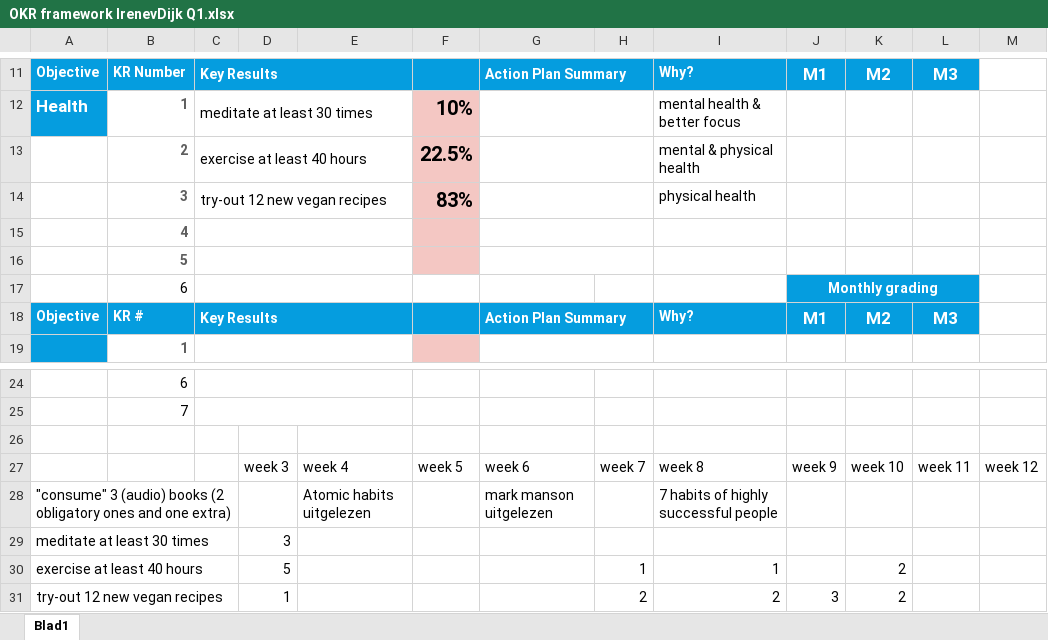
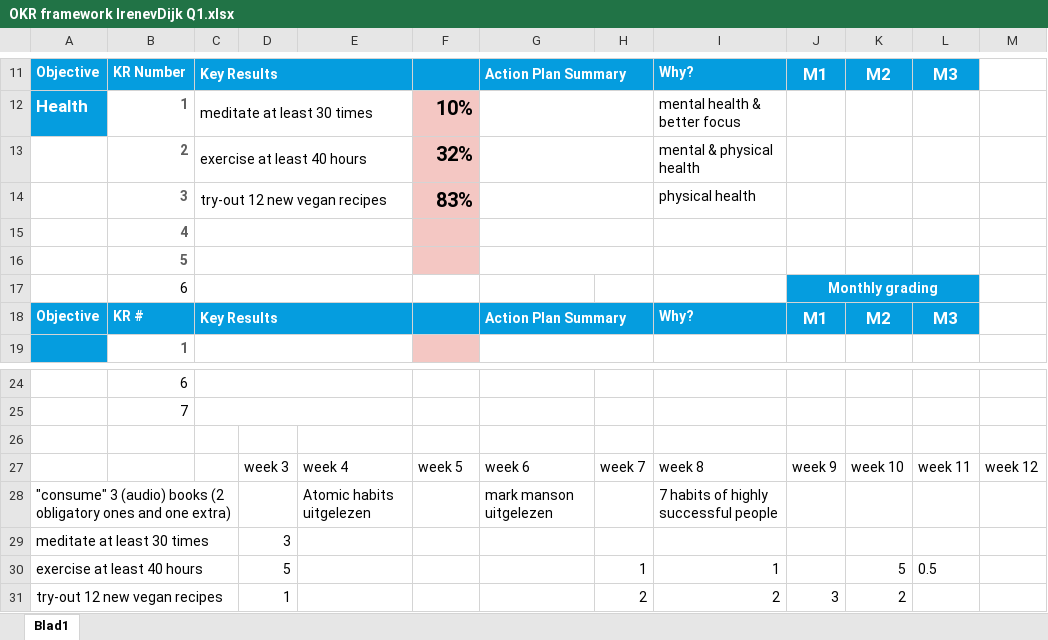
Before and after one commit to irenearr/NEW-TG-Web-development, an Excel workbook: Clyde_softskills/OKR framework IrenevDijk Q1.xlsx, sheet Blad1, drawn as a sheet; only a part is shown, gaps mark what is left out; values as stored, in another font and other column widths than the file's, no borders; the diff names each change by its address in the sheet, - before the commit and + after, or states it on an @@ line.

```diff
--- a/Clyde_softskills/OKR framework IrenevDijk Q1.xlsx (sheet Blad1)
+++ b/Clyde_softskills/OKR framework IrenevDijk Q1.xlsx (sheet Blad1)
-F13: 22.5%
+F13: 32%
-K30: 2
+K30: 5
-L30: (empty)
+L30: 0.5
```
Also changed, not shown: 31 other files.
